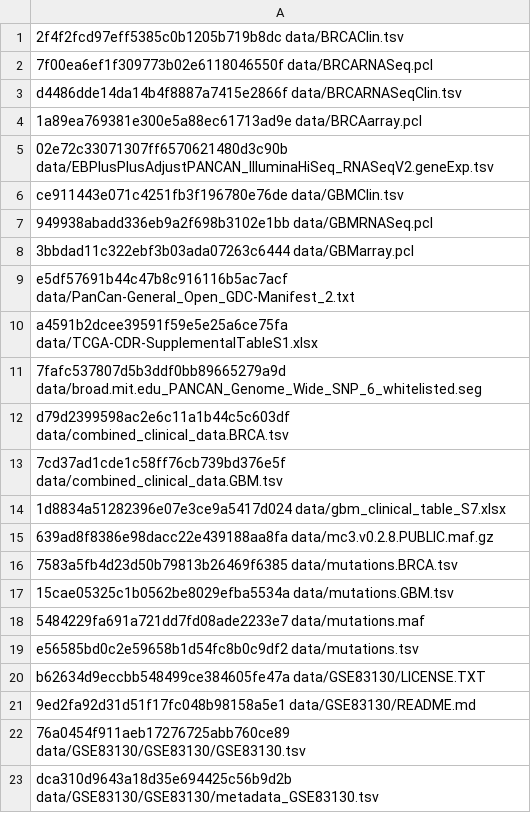
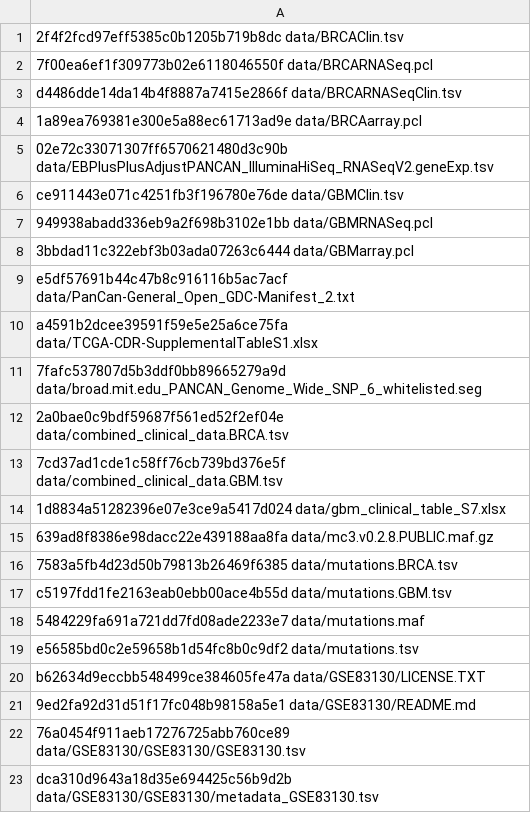
Before and after one commit to greenelab/RNAseq_titration_results, a TSV file: check_sums.tsv, drawn as a sheet.

Commit message:
Update combined clinical data check sums

```diff
--- a/check_sums.tsv
+++ b/check_sums.tsv
@@ -11,3 +11,3 @@ a4591b2dcee39591f59e5e25a6ce75fa  data/TCGA-CDR-SupplementalTableS1.xlsx
 7fafc537807d5b3ddf0bb89665279a9d  data/broad.mit.edu_PANCAN_Genome_Wide_SNP_6_whitelisted.seg
-d79d2399598ac2e6c11a1b44c5c603df  data/combined_clinical_data.BRCA.tsv
+2a0bae0c9bdf59687f561ed52f2ef04e  data/combined_clinical_data.BRCA.tsv
 7cd37ad1cde1c58ff76cb739bd376e5f  data/combined_clinical_data.GBM.tsv
@@ -16,3 +16,3 @@ d79d2399598ac2e6c11a1b44c5c603df  data/combined_clinical_data.BRCA.tsv
 7583a5fb4d23d50b79813b26469f6385  data/mutations.BRCA.tsv
-15cae05325c1b0562be8029efba5534a  data/mutations.GBM.tsv
+c5197fdd1fe2163eab0ebb00ace4b55d  data/mutations.GBM.tsv
 5484229fa691a721dd7fd08ade2233e7  data/mutations.maf
```
